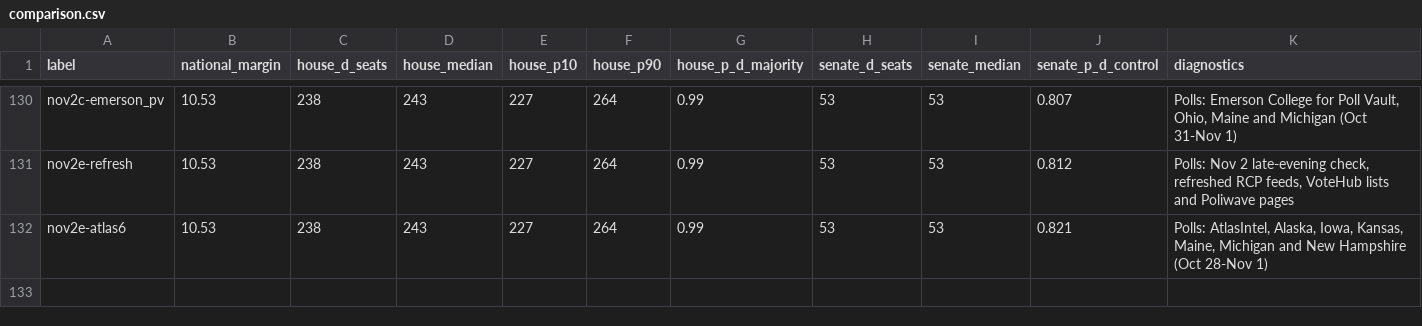
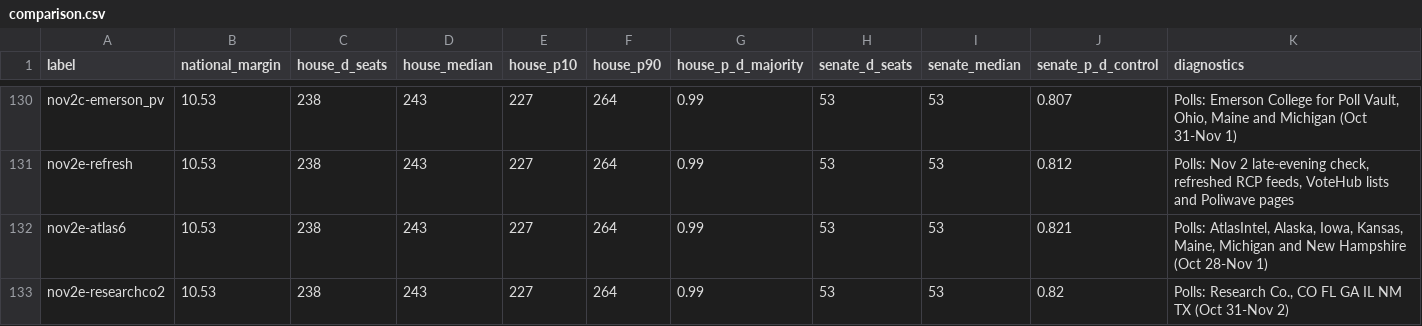
Before and after one commit to tcbDNA/house-2026, a CSV file: backend/analysis/comparison.csv, drawn as a sheet; only a part is shown, gaps mark what is left out.

```diff
--- a/backend/analysis/comparison.csv
+++ b/backend/analysis/comparison.csv
@@ -132 +132,2 @@ nov2e-refresh,10.53,238,243,227,264,0.99,53,53,0.812,"Polls: Nov 2 late-evening
 nov2e-atlas6,10.53,238,243,227,264,0.99,53,53,0.821,"Polls: AtlasIntel, Alaska, Iowa, Kansas, Maine, Michigan and New Hampshire (Oct 28-Nov 1)"
+nov2e-researchco2,10.53,238,243,227,264,0.99,53,53,0.82,"Polls: Research Co., CO FL GA IL NM TX (Oct 31-Nov 2)"
```
Also changed, not shown: backend/data/governor_poll_averages.csv, backend/data/senate_poll_averages.csv, 19 other files.
